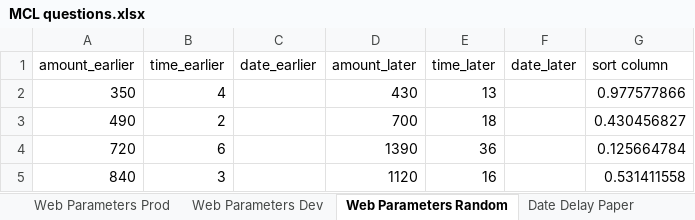
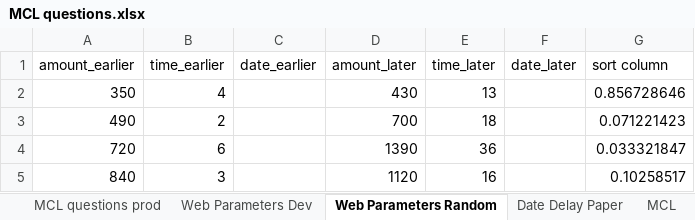
Before and after one commit to The-Discounters/vizsurvey, an Excel workbook: doc/MCL questions.xlsx, sheet Web Parameters Random, drawn as a sheet; values as stored, in another font and other column widths than the file's, no borders; the diff names each change by its address in the sheet, - before the commit and + after, or states it on an @@ line.

```diff
--- a/doc/MCL questions.xlsx (sheet Web Parameters Random)
+++ b/doc/MCL questions.xlsx (sheet Web Parameters Random)
-sheet tab: Web Parameters Prod
+sheet tab: MCL questions prod
-G2 (sort column): 0.977577866
+G2 (sort column): 0.856728646
-G3 (sort column): 0.430456827
+G3 (sort column): 0.071221423
-G4 (sort column): 0.125664784
+G4 (sort column): 0.033321847
-G5 (sort column): 0.531411558
+G5 (sort column): 0.10258517
```
Also changed, not shown: sheet Web Parameters Dev, sheet MCL questions prod, 47 other files.
